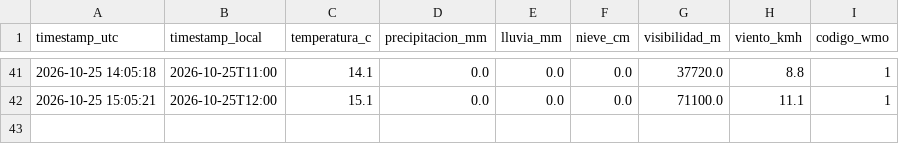
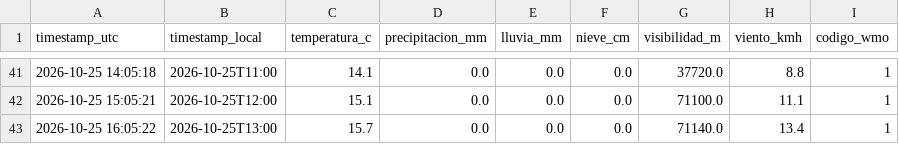
Before and after one commit to Fer-zim/Fer-zim, a CSV file: DS-projects/recolector_wx/datos_clima_bariloche.csv, drawn as a sheet; only a part is shown, gaps mark what is left out; the diff names each change by its address in the sheet, - before the commit and + after, or states it on an @@ line.

```diff
--- a/DS-projects/recolector_wx/datos_clima_bariloche.csv
+++ b/DS-projects/recolector_wx/datos_clima_bariloche.csv
+row 43: 2026-10-25 16:05:22 | 2026-10-25T13:00 | 15.7 | 0.0 | 0.0 | 0.0 | 71140.0 | 13.4 | 1
```
